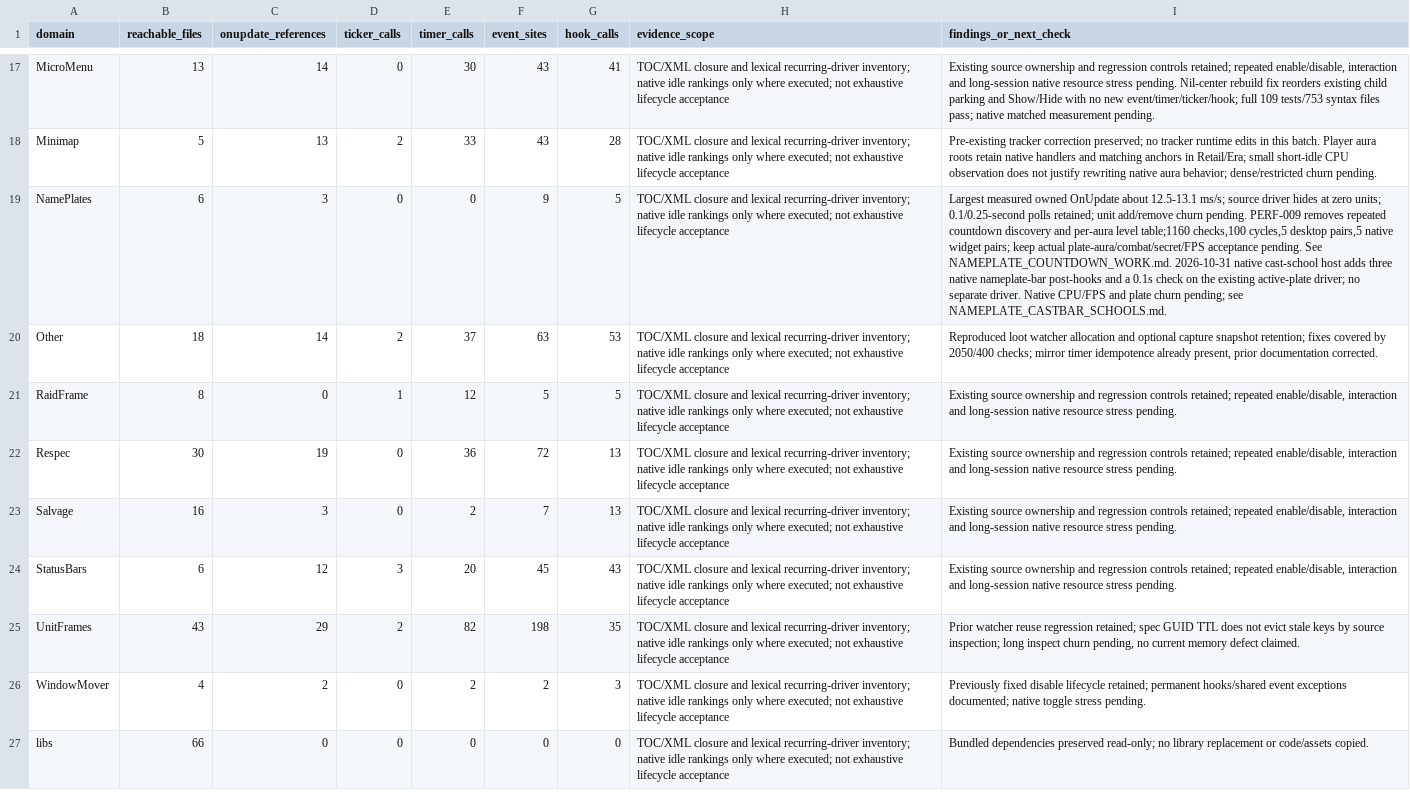
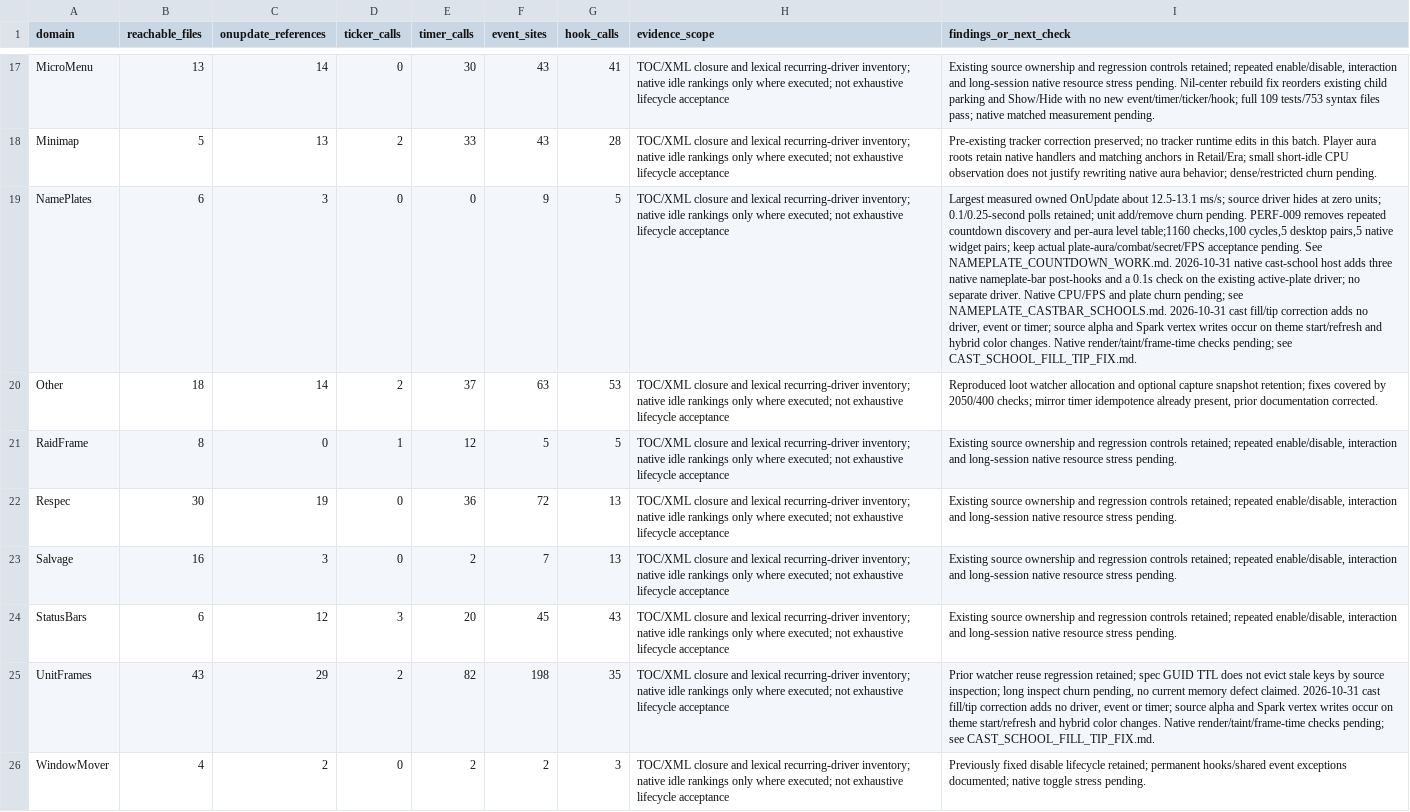
Before and after one commit to DoctorFlux/FluxUI, a CSV file: docs/PERFORMANCE_AUDIT.csv, drawn as a sheet; only a part is shown, gaps mark what is left out; the shorter side is filled out with more unchanged rows; the diff names each change by its address in the sheet, - before the commit and + after, or states it on an @@ line.

```diff
--- a/docs/PERFORMANCE_AUDIT.csv
+++ b/docs/PERFORMANCE_AUDIT.csv
-I19 (findings_or_next_check): …see NAMEPLATE_CASTBAR_SCHOOLS.md.
+I19 (findings_or_next_check): …see NAMEPLATE_CASTBAR_SCHOOLS.md. 2026-10-31 cast fill/tip correction adds no driver, event or timer; source alpha and Spark vertex writes occur on theme start/refresh and hybrid color changes. Native render/taint/frame-time checks pending; see CAST_SCHOOL_FILL_TIP_FIX.md.
-I25 (findings_or_next_check): …defect claimed.
+I25 (findings_or_next_check): …defect claimed. 2026-10-31 cast fill/tip correction adds no driver, event or timer; source alpha and Spark vertex writes occur on theme start/refresh and hybrid color changes. Native render/taint/frame-time checks pending; see CAST_SCHOOL_FILL_TIP_FIX.md.
```
Also changed, not shown: docs/CLIENT_MATRIX.csv, docs/FEATURE_PARITY.csv, 15 other files.
